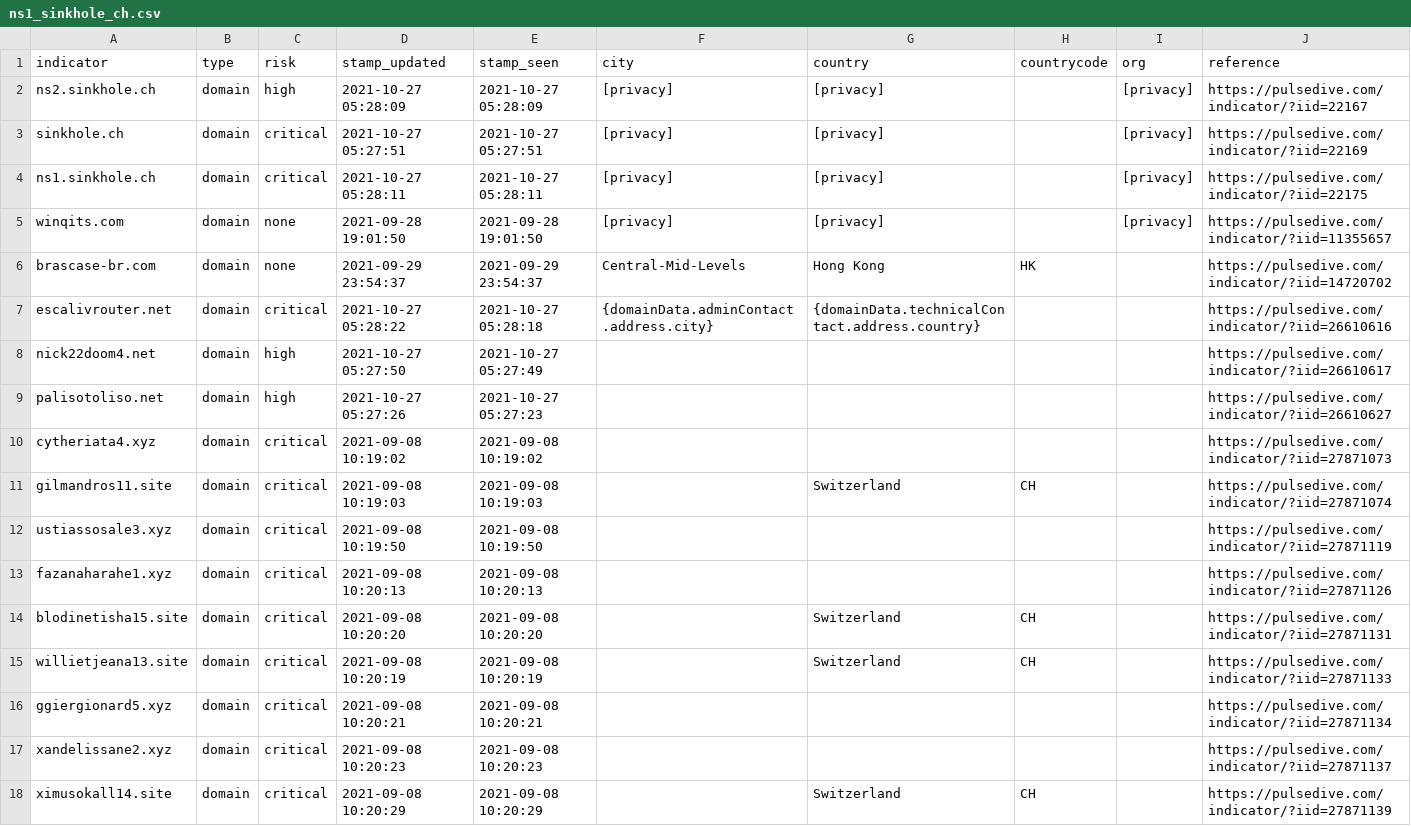
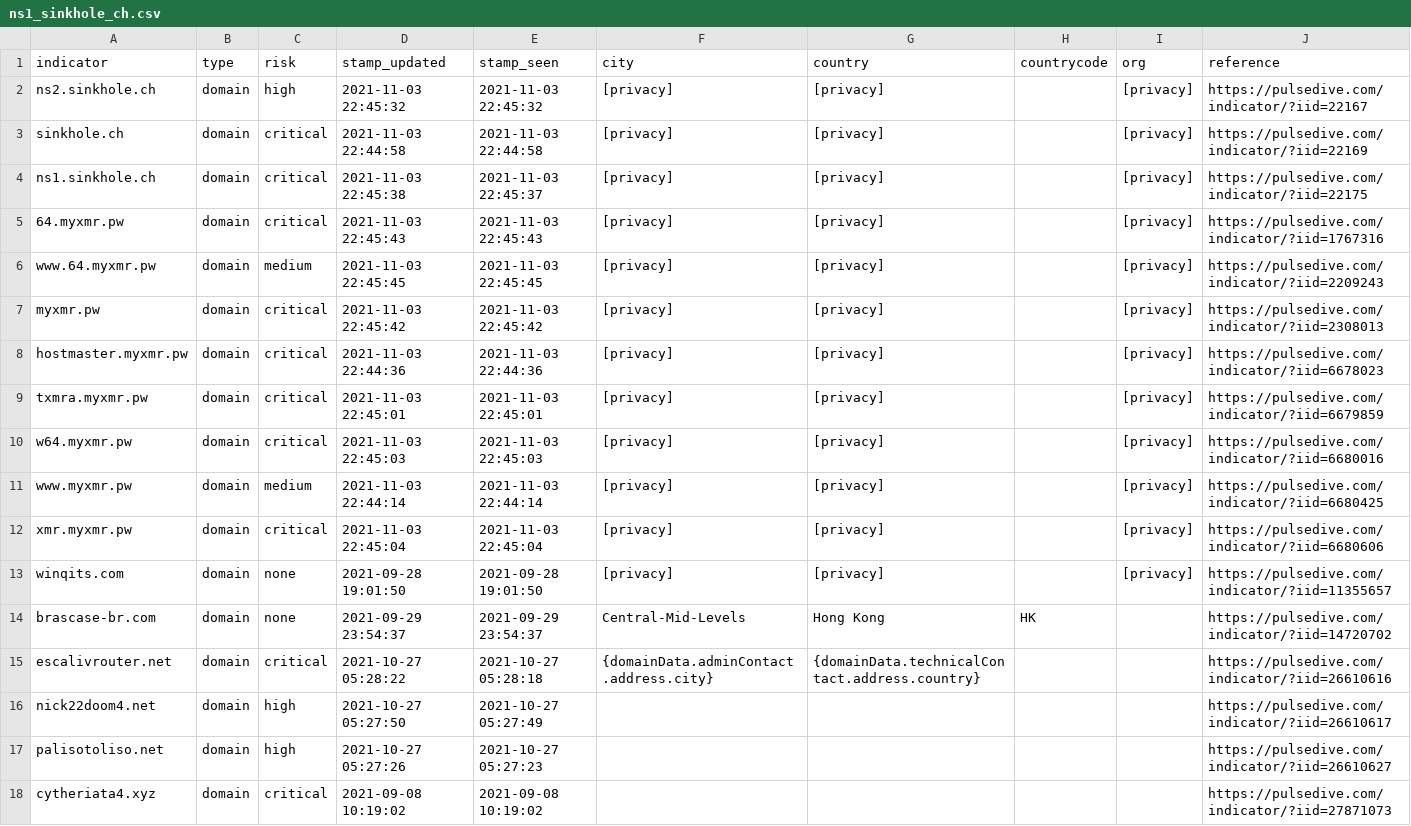
Before and after one commit to idunno101/Hosts_That_idunno, a CSV file: fetch-api-data-action/ns1_sinkhole_ch.csv, drawn as a sheet; only a part is shown; the shorter side is filled out with more unchanged rows.

```diff
--- a/fetch-api-data-action/ns1_sinkhole_ch.csv
+++ b/fetch-api-data-action/ns1_sinkhole_ch.csv
@@ -1,5 +1,13 @@
 indicator,type,risk,stamp_updated,stamp_seen,city,country,countrycode,org,reference
-ns2.sinkhole.ch,domain,high,"2021-10-27 05:28:09","2021-10-27 05:28:09",[privacy],[privacy],,[privacy],https://pulsedive.com/indicator/?iid=22167
-sinkhole.ch,domain,critical,"2021-10-27 05:27:51","2021-10-27 05:27:51",[privacy],[privacy],,[privacy],https://pulsedive.com/indicator/?iid=22169
-ns1.sinkhole.ch,domain,critical,"2021-10-27 05:28:11","2021-10-27 05:28:11",[privacy],[privacy],,[privacy],https://pulsedive.com/indicator/?iid=22175
+ns2.sinkhole.ch,domain,high,"2021-11-03 22:45:32","2021-11-03 22:45:32",[privacy],[privacy],,[privacy],https://pulsedive.com/indicator/?iid=22167
+sinkhole.ch,domain,critical,"2021-11-03 22:44:58","2021-11-03 22:44:58",[privacy],[privacy],,[privacy],https://pulsedive.com/indicator/?iid=22169
+ns1.sinkhole.ch,domain,critical,"2021-11-03 22:45:38","2021-11-03 22:45:37",[privacy],[privacy],,[privacy],https://pulsedive.com/indicator/?iid=22175
+64.myxmr.pw,domain,critical,"2021-11-03 22:45:43","2021-11-03 22:45:43",[privacy],[privacy],,[privacy],https://pulsedive.com/indicator/?iid=1767316
+www.64.myxmr.pw,domain,medium,"2021-11-03 22:45:45","2021-11-03 22:45:45",[privacy],[privacy],,[privacy],https://pulsedive.com/indicator/?iid=2209243
+myxmr.pw,domain,critical,"2021-11-03 22:45:42","2021-11-03 22:45:42",[privacy],[privacy],,[privacy],https://pulsedive.com/indicator/?iid=2308013
+hostmaster.myxmr.pw,domain,critical,"2021-11-03 22:44:36","2021-11-03 22:44:36",[privacy],[privacy],,[privacy],https://pulsedive.com/indicator/?iid=6678023
+txmra.myxmr.pw,domain,critical,"2021-11-03 22:45:01","2021-11-03 22:45:01",[privacy],[privacy],,[privacy],https://pulsedive.com/indicator/?iid=6679859
+w64.myxmr.pw,domain,critical,"2021-11-03 22:45:03","2021-11-03 22:45:03",[privacy],[privacy],,[privacy],https://pulsedive.com/indicator/?iid=6680016
+www.myxmr.pw,domain,medium,"2021-11-03 22:44:14","2021-11-03 22:44:14",[privacy],[privacy],,[privacy],https://pulsedive.com/indicator/?iid=6680425
+xmr.myxmr.pw,domain,critical,"2021-11-03 22:45:04","2021-11-03 22:45:04",[privacy],[privacy],,[privacy],https://pulsedive.com/indicator/?iid=6680606
 winqits.com,domain,none,"2021-09-28 19:01:50","2021-09-28 19:01:50",[privacy],[privacy],,[privacy],https://pulsedive.com/indicator/?iid=11355657
```
Also changed, not shown: 1 other file.
